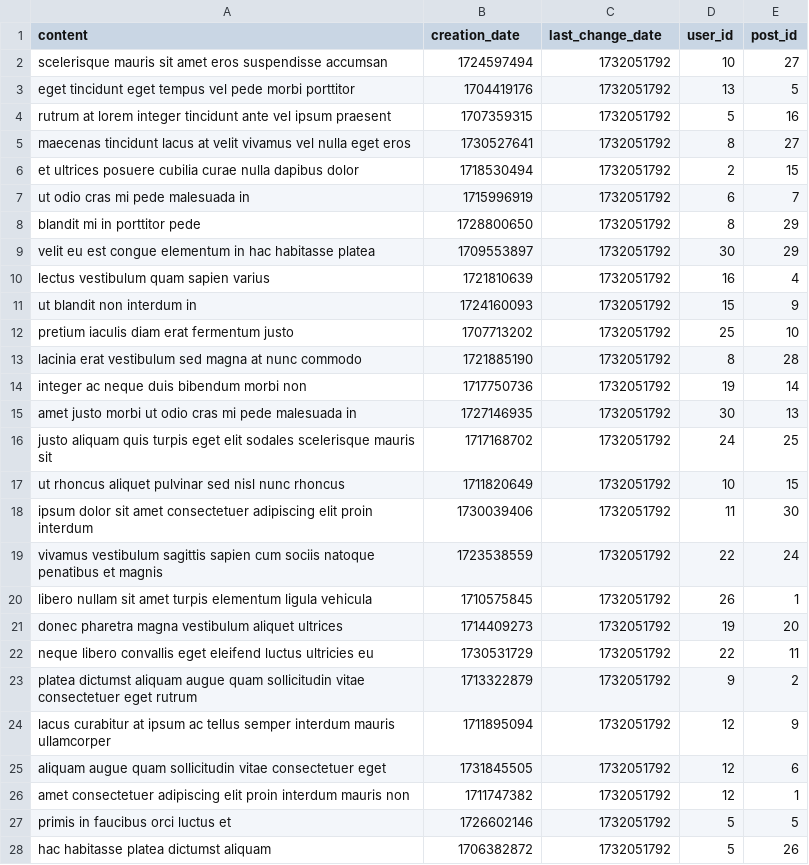
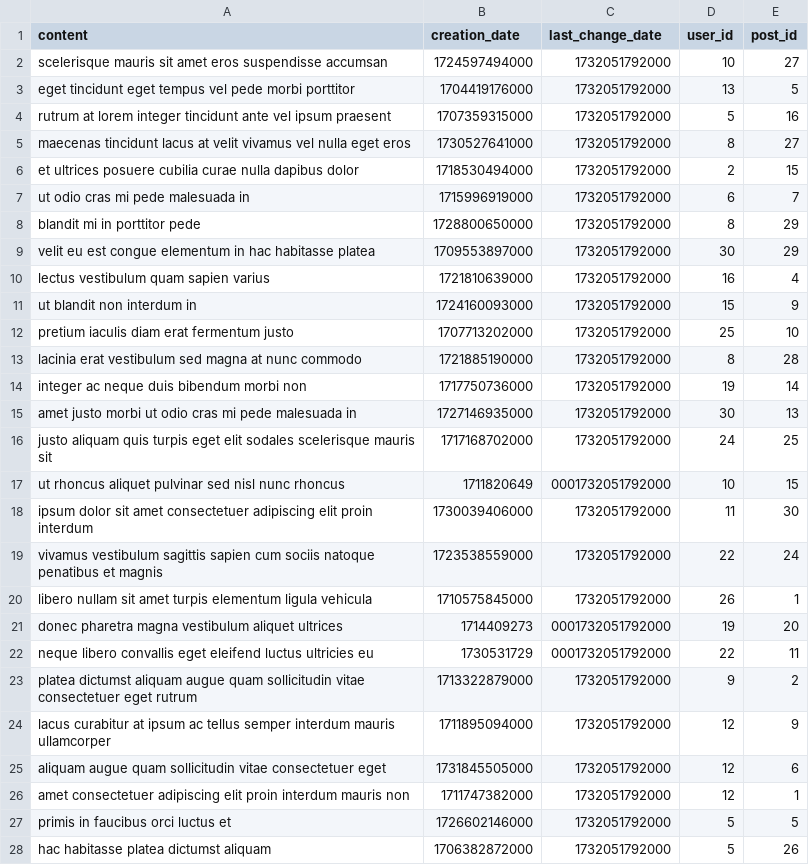
Before and after one commit to gabrieldiem/post-it-blog-app, a CSV file: backend/db/comments.csv, drawn as a sheet; only a part is shown; the diff covers the shown part only.

```diff
--- a/backend/db/comments.csv
+++ b/backend/db/comments.csv
@@ -1,28 +1,28 @@
 content,creation_date,last_change_date,user_id,post_id
-scelerisque mauris sit amet eros suspendisse accumsan,1724597494,1732051792,10,27
-eget tincidunt eget tempus vel pede morbi porttitor,1704419176,1732051792,13,5
-rutrum at lorem integer tincidunt ante vel ipsum praesent,1707359315,1732051792,5,16
-maecenas tincidunt lacus at velit vivamus vel nulla eget eros,1730527641,1732051792,8,27
-et ultrices posuere cubilia curae nulla dapibus dolor,1718530494,1732051792,2,15
-ut odio cras mi pede malesuada in,1715996919,1732051792,6,7
-blandit mi in porttitor pede,1728800650,1732051792,8,29
-velit eu est congue elementum in hac habitasse platea,1709553897,1732051792,30,29
-lectus vestibulum quam sapien varius,1721810639,1732051792,16,4
-ut blandit non interdum in,1724160093,1732051792,15,9
-pretium iaculis diam erat fermentum justo,1707713202,1732051792,25,10
-lacinia erat vestibulum sed magna at nunc commodo,1721885190,1732051792,8,28
-integer ac neque duis bibendum morbi non,1717750736,1732051792,19,14
-amet justo morbi ut odio cras mi pede malesuada in,1727146935,1732051792,30,13
-justo aliquam quis turpis eget elit sodales scelerisque mauris sit,1717168702,1732051792,24,25
-ut rhoncus aliquet pulvinar sed nisl nunc rhoncus,1711820649,1732051792,10,15
-ipsum dolor sit amet consectetuer adipiscing elit proin interdum,1730039406,1732051792,11,30
-vivamus vestibulum sagittis sapien cum sociis natoque penatibus et magnis,1723538559,1732051792,22,24
-libero nullam sit amet turpis elementum ligula vehicula,1710575845,1732051792,26,1
-donec pharetra magna vestibulum aliquet ultrices,1714409273,1732051792,19,20
-neque libero convallis eget eleifend luctus ultricies eu,1730531729,1732051792,22,11
-platea dictumst aliquam augue quam sollicitudin vitae consectetuer eget rutrum,1713322879,1732051792,9,2
-lacus curabitur at ipsum ac tellus semper interdum mauris ullamcorper,1711895094,1732051792,12,9
-aliquam augue quam sollicitudin vitae consectetuer eget,1731845505,1732051792,12,6
-amet consectetuer adipiscing elit proin interdum mauris non,1711747382,1732051792,12,1
-primis in faucibus orci luctus et,1726602146,1732051792,5,5
-hac habitasse platea dictumst aliquam,1706382872,1732051792,5,26
+scelerisque mauris sit amet eros suspendisse accumsan,1724597494000,1732051792000,10,27
+eget tincidunt eget tempus vel pede morbi porttitor,1704419176000,1732051792000,13,5
+rutrum at lorem integer tincidunt ante vel ipsum praesent,1707359315000,1732051792000,5,16
+maecenas tincidunt lacus at velit vivamus vel nulla eget eros,1730527641000,1732051792000,8,27
+et ultrices posuere cubilia curae nulla dapibus dolor,1718530494000,1732051792000,2,15
+ut odio cras mi pede malesuada in,1715996919000,1732051792000,6,7
+blandit mi in porttitor pede,1728800650000,1732051792000,8,29
+velit eu est congue elementum in hac habitasse platea,1709553897000,1732051792000,30,29
+lectus vestibulum quam sapien varius,1721810639000,1732051792000,16,4
+ut blandit non interdum in,1724160093000,1732051792000,15,9
+pretium iaculis diam erat fermentum justo,1707713202000,1732051792000,25,10
+lacinia erat vestibulum sed magna at nunc commodo,1721885190000,1732051792000,8,28
+integer ac neque duis bibendum morbi non,1717750736000,1732051792000,19,14
+amet justo morbi ut odio cras mi pede malesuada in,1727146935000,1732051792000,30,13
+justo aliquam quis turpis eget elit sodales scelerisque mauris sit,1717168702000,1732051792000,24,25
+ut rhoncus aliquet pulvinar sed nisl nunc rhoncus,1711820649,0001732051792000,10,15
+ipsum dolor sit amet consectetuer adipiscing elit proin interdum,1730039406000,1732051792000,11,30
+vivamus vestibulum sagittis sapien cum sociis natoque penatibus et magnis,1723538559000,1732051792000,22,24
+libero nullam sit amet turpis elementum ligula vehicula,1710575845000,1732051792000,26,1
+donec pharetra magna vestibulum aliquet ultrices,1714409273,0001732051792000,19,20
+neque libero convallis eget eleifend luctus ultricies eu,1730531729,0001732051792000,22,11
+platea dictumst aliquam augue quam sollicitudin vitae consectetuer eget rutrum,1713322879000,1732051792000,9,2
+lacus curabitur at ipsum ac tellus semper interdum mauris ullamcorper,1711895094000,1732051792000,12,9
+aliquam augue quam sollicitudin vitae consectetuer eget,1731845505000,1732051792000,12,6
+amet consectetuer adipiscing elit proin interdum mauris non,1711747382000,1732051792000,12,1
+primis in faucibus orci luctus et,1726602146000,1732051792000,5,5
+hac habitasse platea dictumst aliquam,1706382872000,1732051792000,5,26
```
Also changed, not shown: 43 edited cells elsewhere in this file, backend/db/posts.csv, 3 other files.
